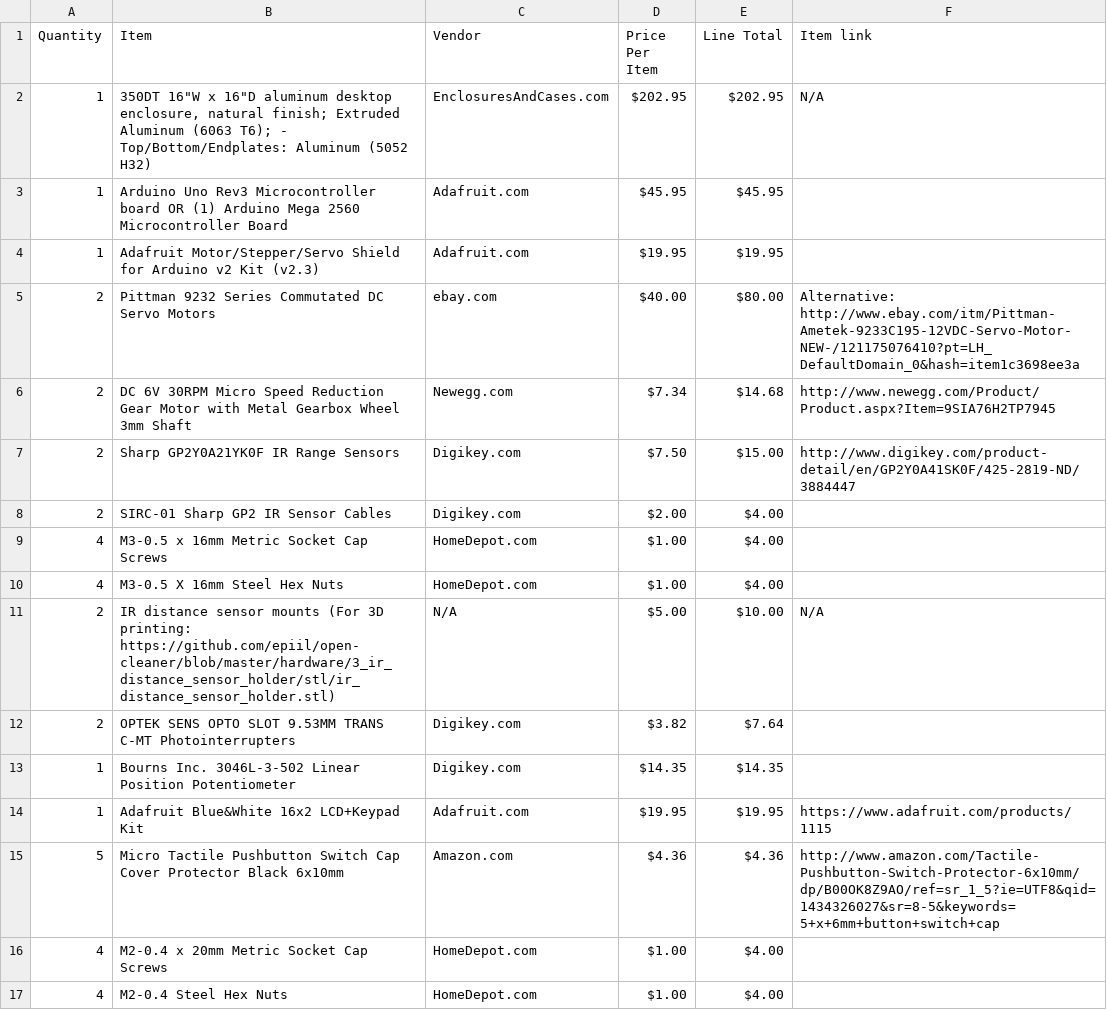
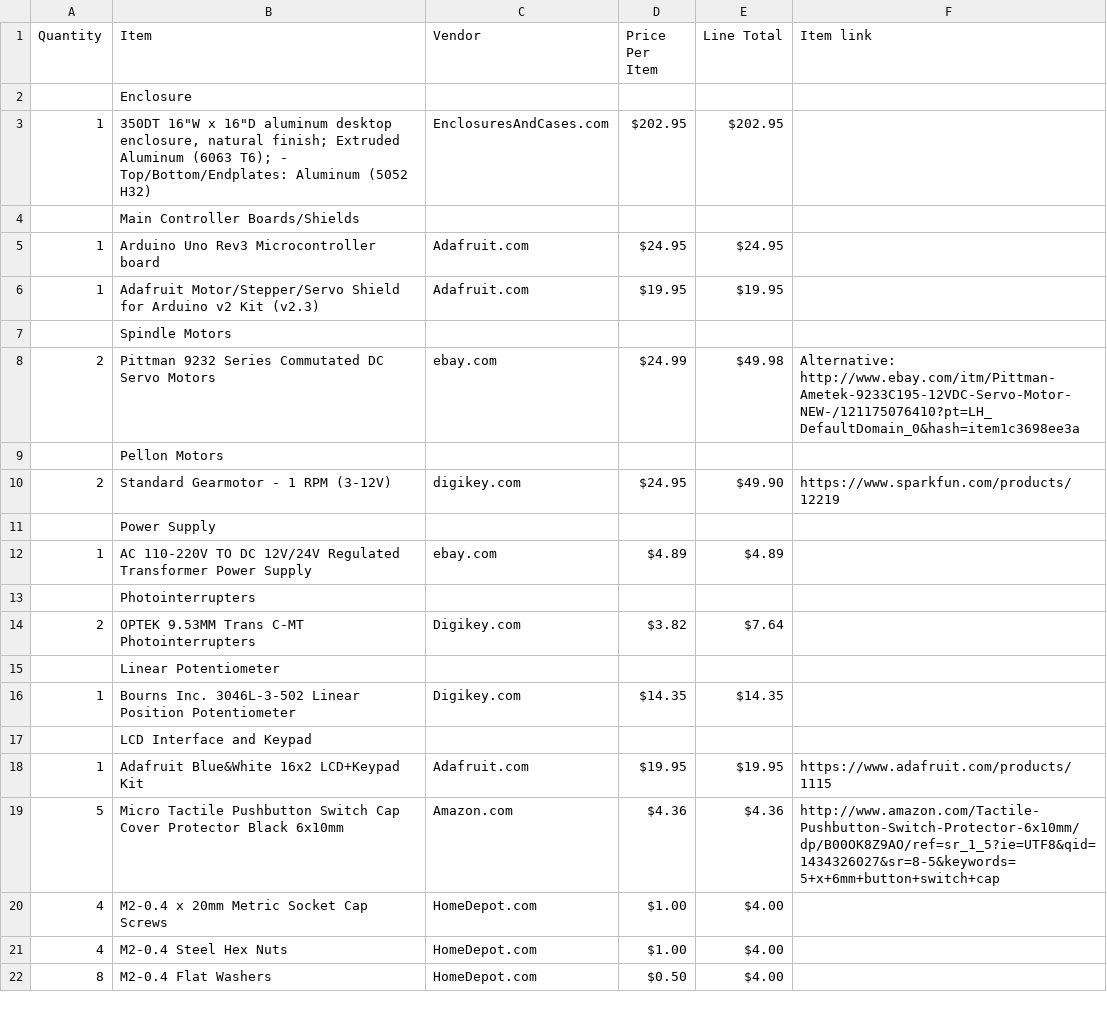
Before and after one commit to epiil/open-cleaner, a CSV file: partslist/OpenCleanerPartsList.csv, drawn as a sheet; only a part is shown; the shorter side is filled out with more unchanged rows; the diff covers the shown part only.

Commit message:
updated partslist and pricelist

```diff
--- a/partslist/OpenCleanerPartsList.csv
+++ b/partslist/OpenCleanerPartsList.csv
@@ -1,14 +1,18 @@
 Quantity,Item,Vendor,Price Per Item,Line Total,Item link
-1,"350DT 16""W x 16""D aluminum desktop enclosure, natural finish; Extruded Aluminum (6063 T6); - Top/Bottom/Endplates: Aluminum (5052 H32)",EnclosuresAndCases.com,$202.95,$202.95,N/A
-1,Arduino Uno Rev3 Microcontroller board OR (1) Arduino Mega 2560 Microcontroller Board,Adafruit.com,$45.95,$45.95,
+,Enclosure,,,,
+1,"350DT 16""W x 16""D aluminum desktop enclosure, natural finish; Extruded Aluminum (6063 T6); - Top/Bottom/Endplates: Aluminum (5052 H32)",EnclosuresAndCases.com,$202.95,$202.95,
+,Main Controller Boards/Shields,,,,
+1,Arduino Uno Rev3 Microcontroller board ,Adafruit.com,$24.95,$24.95,
 1,Adafruit Motor/Stepper/Servo Shield for Arduino v2 Kit (v2.3),Adafruit.com,$19.95,$19.95,
-2,Pittman 9232 Series Commutated DC Servo Motors,ebay.com,$40.00,$80.00,Alternative: http://www.ebay.com/itm/Pittman-Ametek-9233C195-12VDC-Servo-Motor-NEW-/121175076410?pt=LH_DefaultDomain_0&hash=item1c3698ee3a
-2,DC 6V 30RPM Micro Speed Reduction Gear Motor with Metal Gearbox Wheel 3mm Shaft,Newegg.com,$7.34,$14.68,http://www.newegg.com/Product/Product.aspx?Item=9SIA76H2TP7945
-2,Sharp GP2Y0A21YK0F IR Range Sensors,Digikey.com,$7.50,$15.00,http://www.digikey.com/product-detail/en/GP2Y0A41SK0F/425-2819-ND/3884447
-2,SIRC-01 Sharp GP2 IR Sensor Cables,Digikey.com,$2.00,$4.00,
-4,M3-0.5 x 16mm Metric Socket Cap Screws,HomeDepot.com,$1.00,$4.00,
-4,M3-0.5 X 16mm Steel Hex Nuts,HomeDepot.com,$1.00,$4.00,
-2,IR distance sensor mounts (For 3D printing: https://github.com/epiil/open-cleaner/blob/master/hardware/3_ir_distance_sensor_holder/stl/ir_distance_sensor_holder.stl),N/A,$5.00,$10.00,N/A
-2,OPTEK SENS OPTO SLOT 9.53MM TRANS C-MT Photointerrupters,Digikey.com,$3.82,$7.64,
+,Spindle Motors,,,,
+2,Pittman 9232 Series Commutated DC Servo Motors,ebay.com,$24.99,$49.98,Alternative: http://www.ebay.com/itm/Pittman-Ametek-9233C195-12VDC-Servo-Motor-NEW-/121175076410?pt=LH_DefaultDomain_0&hash=item1c3698ee3a
+,Pellon Motors,,,,
+2,Standard Gearmotor - 1 RPM (3-12V),digikey.com,$24.95,$49.90,https://www.sparkfun.com/products/12219
+,Power Supply,,,,
+1,AC 110-220V TO DC 12V/24V Regulated Transformer Power Supply,ebay.com,$4.89,$4.89,
+,Photointerrupters,,,,
+2,OPTEK 9.53MM Trans C-MT Photointerrupters,Digikey.com,$3.82,$7.64,
+,Linear Potentiometer,,,,
 1,Bourns Inc. 3046L-3-502 Linear Position Potentiometer,Digikey.com,$14.35,$14.35,
+,LCD Interface and Keypad,,,,
 1,Adafruit Blue&White 16x2 LCD+Keypad Kit ,Adafruit.com,$19.95,$19.95,https://www.adafruit.com/products/1115
```
Also changed, not shown: 7 added rows, 13 removed rows, 2 moved rows and 3 edited cells elsewhere in this file, 1 other file.
